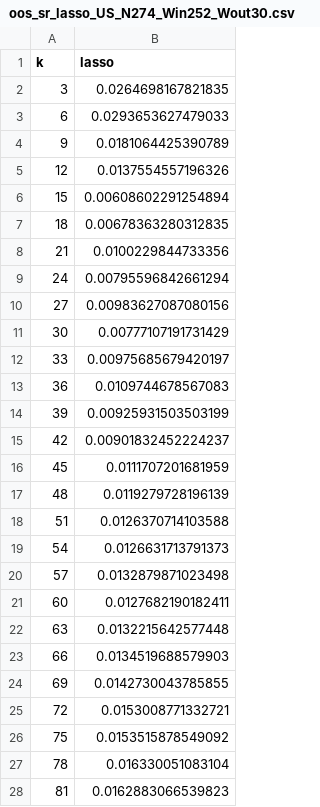
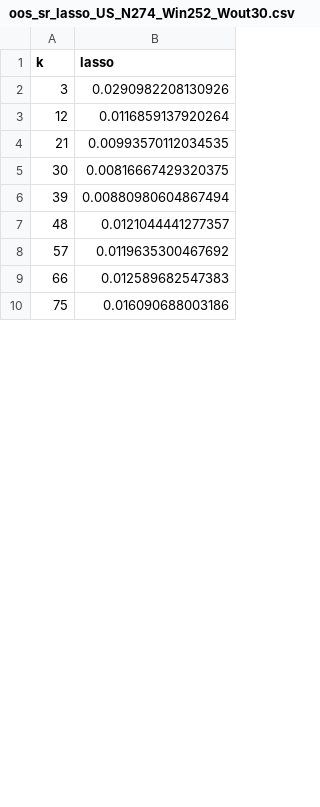
Before and after one commit to a91quaini/SparsePortfolioSelection, a CSV file: inst/empirics/results/managed_portfolios_daily/oos_sr_lasso_US_N274_Win252_Wout30.csv, drawn as a sheet; only a part is shown; the diff covers the shown part only.

Commit message:
new empirics

```diff
--- a/inst/empirics/results/managed_portfolios_daily/oos_sr_lasso_US_N274_Win252_Wout30.csv
+++ b/inst/empirics/results/managed_portfolios_daily/oos_sr_lasso_US_N274_Win252_Wout30.csv
@@ -1,28 +1,10 @@
 "k","lasso"
-3,0.0264698167821835
-6,0.0293653627479033
-9,0.0181064425390789
-12,0.0137554557196326
-15,0.00608602291254894
-18,0.00678363280312835
-21,0.0100229844733356
-24,0.00795596842661294
-27,0.00983627087080156
-30,0.00777107191731429
-33,0.00975685679420197
-36,0.0109744678567083
-39,0.00925931503503199
-42,0.00901832452224237
-45,0.0111707201681959
-48,0.0119279728196139
-51,0.0126370714103588
-54,0.0126631713791373
-57,0.0132879871023498
-60,0.0127682190182411
-63,0.0132215642577448
-66,0.0134519688579903
-69,0.0142730043785855
-72,0.0153008771332721
-75,0.0153515878549092
-78,0.016330051083104
-81,0.0162883066539823
+3,0.0290982208130926
+12,0.0116859137920264
+21,0.00993570112034535
+30,0.00816667429320375
+39,0.00880980604867494
+48,0.0121044441277357
+57,0.0119635300467692
+66,0.012589682547383
+75,0.016090688003186
```
Also changed, not shown: 42 removed rows and 22 edited cells elsewhere in this file, inst/empirics/results/managed_portfolios_daily/oos_sr_elnet_US_N274_Win252_Wout30.csv, inst/empirics/results/managed_portfolios_daily/oos_sr_elnet_US_N50_Win504_Wout5.csv, 39 other files.
